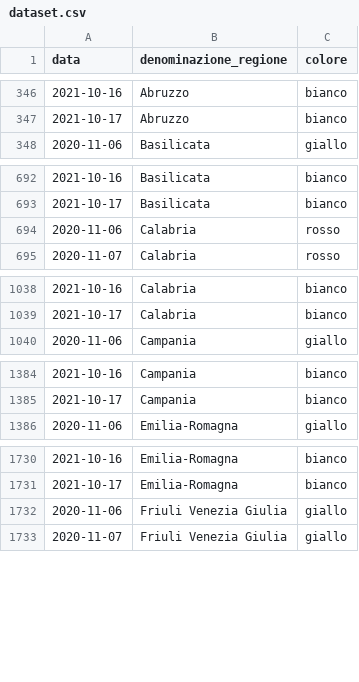
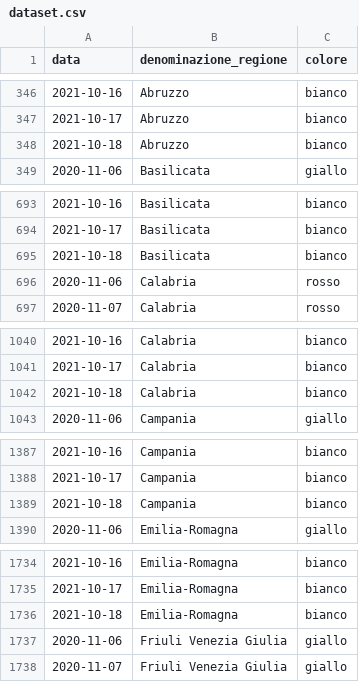
Before and after one commit to imcatta/restrizioni_regionali_covid, a CSV file: dataset.csv, drawn as a sheet; only a part is shown, gaps mark what is left out; the diff covers the shown part only.

Commit message:
Update dataset

```diff
--- a/dataset.csv
+++ b/dataset.csv
@@ -347,2 +347,3 @@ data,denominazione_regione,colore
 2021-10-17,Abruzzo,bianco
+2021-10-18,Abruzzo,bianco
 2020-11-06,Basilicata,giallo
@@ -693,2 +694,3 @@ data,denominazione_regione,colore
 2021-10-17,Basilicata,bianco
+2021-10-18,Basilicata,bianco
 2020-11-06,Calabria,rosso
@@ -1039,2 +1041,3 @@ data,denominazione_regione,colore
 2021-10-17,Calabria,bianco
+2021-10-18,Calabria,bianco
 2020-11-06,Campania,giallo
@@ -1385,2 +1388,3 @@ data,denominazione_regione,colore
 2021-10-17,Campania,bianco
+2021-10-18,Campania,bianco
 2020-11-06,Emilia-Romagna,giallo
@@ -1731,2 +1735,3 @@ data,denominazione_regione,colore
 2021-10-17,Emilia-Romagna,bianco
+2021-10-18,Emilia-Romagna,bianco
 2020-11-06,Friuli Venezia Giulia,giallo
```
Also changed, not shown: 16 added rows elsewhere in this file.
